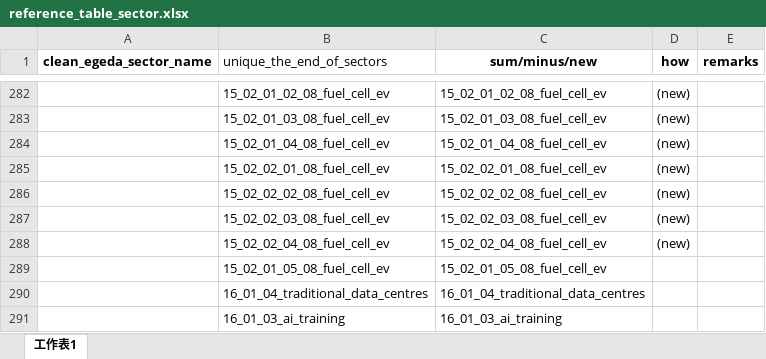
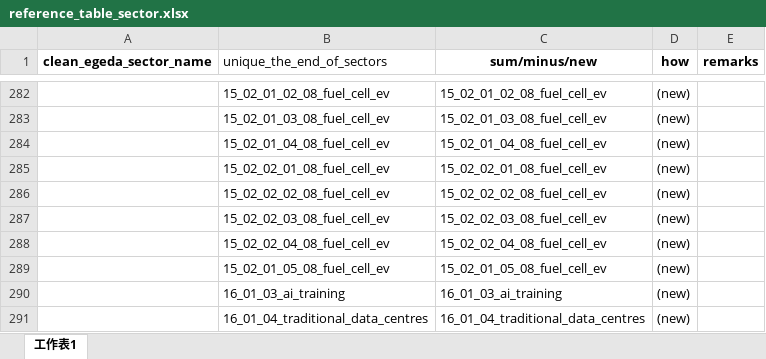
Before and after one commit to asia-pacific-energy-research-centre/Outlook9th_EBT, an Excel workbook: config/reference_table_sector.xlsx, sheet 工作表1, drawn as a sheet; only a part is shown, gaps mark what is left out; values as stored, in another font and other column widths than the file's, no borders; removed rows and columns are numbered as before the commit, all else as after; the diff names each change by its address in the sheet, - before the commit and + after, or states it on an @@ line.

```diff
--- a/config/reference_table_sector.xlsx (sheet 工作表1)
+++ b/config/reference_table_sector.xlsx (sheet 工作表1)
-D289 (how): (empty)
+D289 (how): (new)
-row 290:  | 16_01_04_traditional_data_centres | 16_01_04_traditional_data_centres
-D290 (how): (empty)
+D290 (how): (new)
+row 291:  | 16_01_04_traditional_data_centres | 16_01_04_traditional_data_centres | (new)
```
Also changed, not shown: config/9th_EBT_schema.xlsx, config/fuels_used_by_modellers.xlsx, 6 other files.
